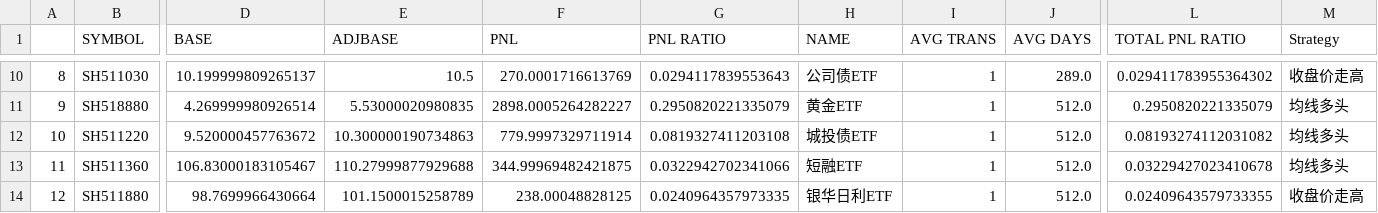
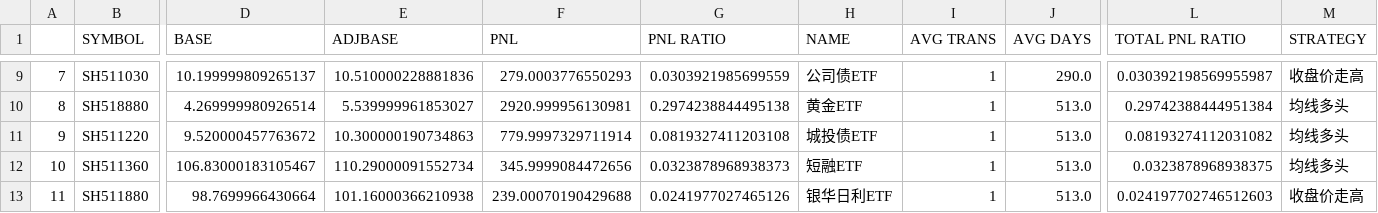
Before and after one commit to joeyrensh/pub_finance, a CSV file: pub_finance/finance/images/cn_etf.csv, drawn as a sheet; only a part is shown, gaps mark what is left out; addresses are those after the commit; the diff covers the shown part only; the diff names each change by its address in the sheet, - before the commit and + after, or states it on an @@ line.

```diff
--- a/pub_finance/finance/images/cn_etf.csv
+++ b/pub_finance/finance/images/cn_etf.csv
-M1: Strategy
+M1: STRATEGY
@@ column A renumbered from row 4 down @@
-E9 (ADJBASE): 10.5
+E9 (ADJBASE): 10.510000228881836
-F9 (PNL): 270.0001716613769
+F9 (PNL): 279.0003776550293
-G9 (PNL RATIO): 0.0294117839553643
+G9 (PNL RATIO): 0.0303921985699559
-J9 (AVG DAYS): 289.0
+J9 (AVG DAYS): 290.0
-L9 (TOTAL PNL RATIO): 0.029411783955364302
+L9 (TOTAL PNL RATIO): 0.030392198569955987
-E10 (ADJBASE): 5.53000020980835
+E10 (ADJBASE): 5.539999961853027
-F10 (PNL): 2898.0005264282227
+F10 (PNL): 2920.999956130981
-G10 (PNL RATIO): 0.2950820221335079
+G10 (PNL RATIO): 0.2974238844495138
-J10:J13 (AVG DAYS): 512.0
+J10:J13 (AVG DAYS): 513.0
-L10 (TOTAL PNL RATIO): 0.2950820221335079
+L10 (TOTAL PNL RATIO): 0.29742388444951384
-E12 (ADJBASE): 110.27999877929688
+E12 (ADJBASE): 110.29000091552734
-F12 (PNL): 344.99969482421875
+F12 (PNL): 345.9999084472656
-G12 (PNL RATIO): 0.0322942702341066
+G12 (PNL RATIO): 0.0323878968938373
-L12 (TOTAL PNL RATIO): 0.03229427023410678
+L12 (TOTAL PNL RATIO): 0.0323878968938375
-E13 (ADJBASE): 101.1500015258789
+E13 (ADJBASE): 101.16000366210938
-F13 (PNL): 238.00048828125
+F13 (PNL): 239.00070190429688
-G13 (PNL RATIO): 0.0240964357973335
+G13 (PNL RATIO): 0.0241977027465126
-L13 (TOTAL PNL RATIO): 0.02409643579733355
+L13 (TOTAL PNL RATIO): 0.024197702746512603
```
Also changed, not shown: 1 added row, 2 removed rows and 26 edited cells elsewhere in this file, pub_finance/finance/images/cn_stockdetail.csv, pub_finance/finance/images/us_stockdetail.csv, 6 other files.
